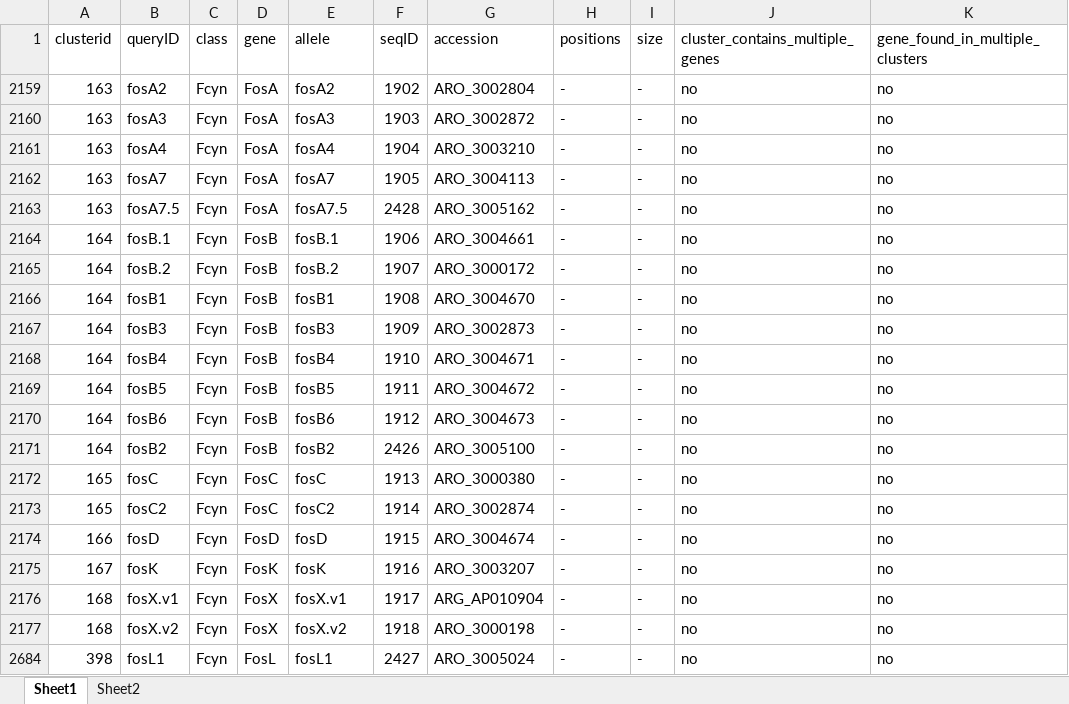
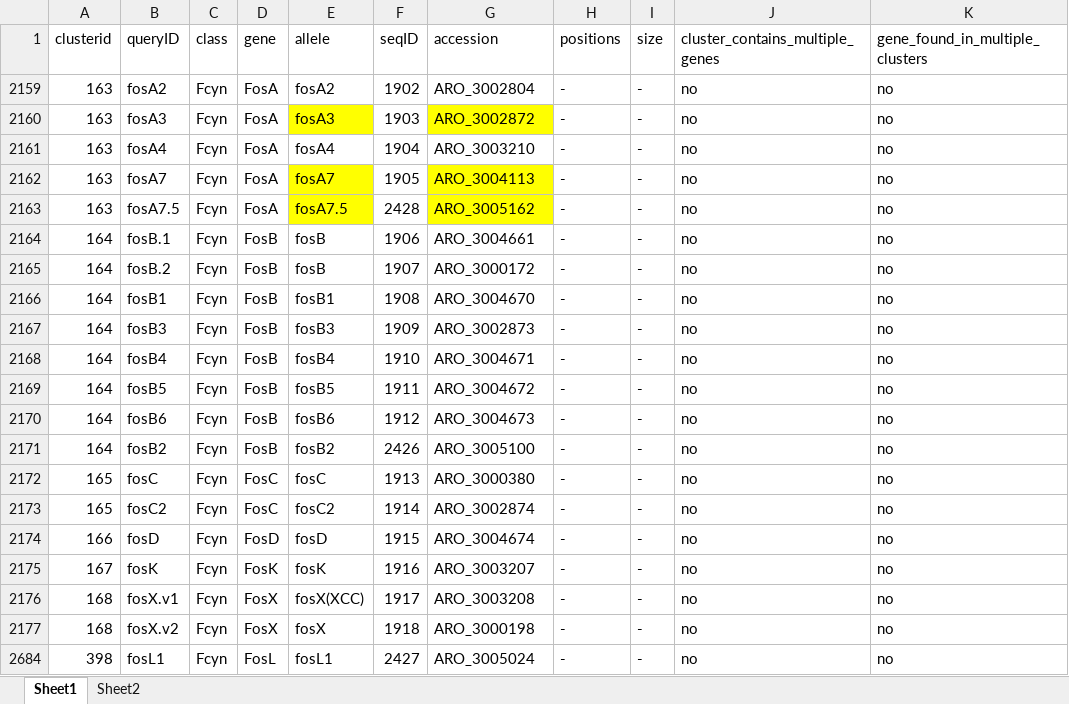
Before and after one commit to IanaAmke/fos_res_kleb, an Excel workbook: data/Kleborate_only_fos_genes.xlsx, sheet Sheet1, drawn as a sheet; only a part is shown; values as stored, in another font and other column widths than the file's, no borders; charts and pictures not drawn; the diff names each change by its address in the sheet, - before the commit and + after, or states it on an @@ line.

Commit message:
Edit gene names and IDs

```diff
--- a/data/Kleborate_only_fos_genes.xlsx (sheet Sheet1)
+++ b/data/Kleborate_only_fos_genes.xlsx (sheet Sheet1)
-E2160 fill: none
+E2160 fill: #FFFF00
-G2160 fill: none
+G2160 fill: #FFFF00
-E2162:E2163 fill: none
+E2162:E2163 fill: #FFFF00
-G2162:G2163 fill: none
+G2162:G2163 fill: #FFFF00
-E2164 (allele): fosB.1
+E2164 (allele): fosB
-E2165 (allele): fosB.2
+E2165 (allele): fosB
-E2176 (allele): fosX.v1
+E2176 (allele): fosX(XCC)
-G2176 (accession): ARG_AP010904
+G2176 (accession): ARO_3003208
-E2177 (allele): fosX.v2
+E2177 (allele): fosX
```
